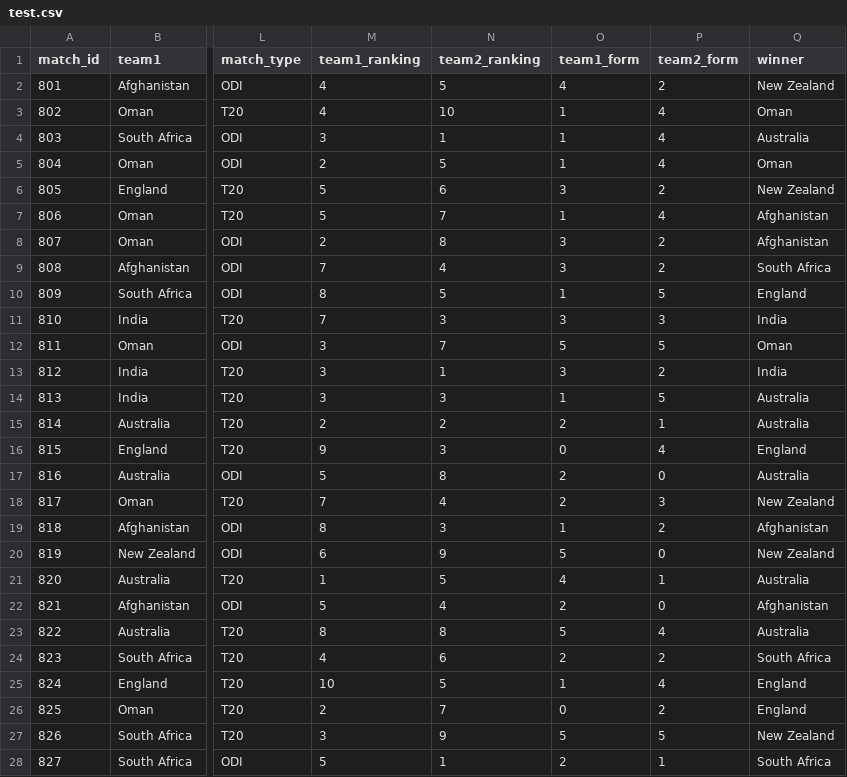
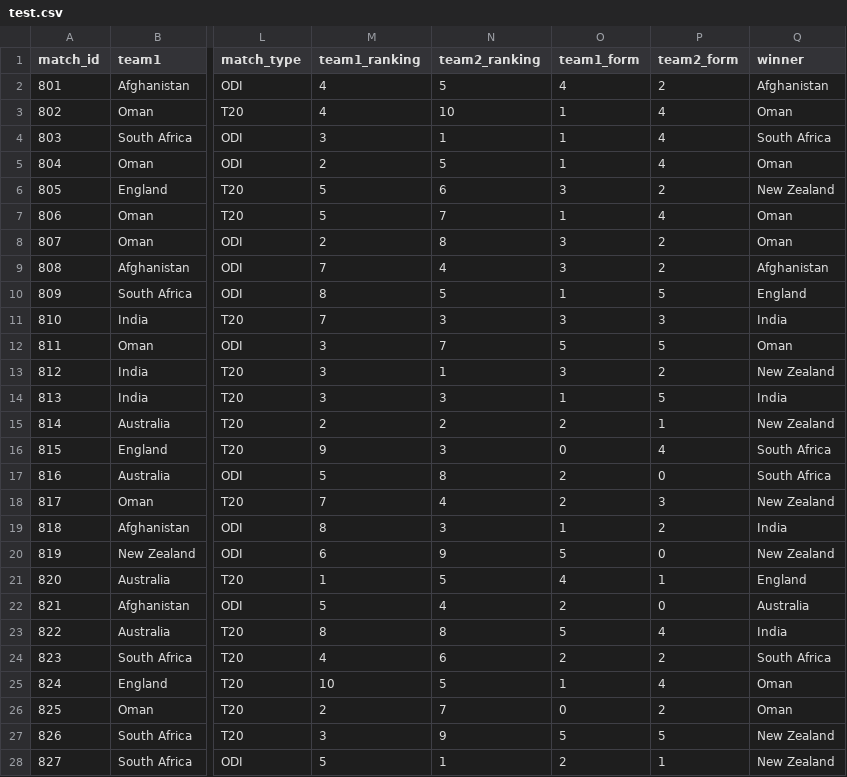
Before and after one commit to AvGeek01/Cricket-Results-Predictor, a CSV file: test.csv, drawn as a sheet; only a part is shown, gaps mark what is left out; the diff covers the shown part only; the diff names each change by its address in the sheet, - before the commit and + after, or states it on an @@ line.

```diff
--- a/test.csv
+++ b/test.csv
-Q2 (winner): New Zealand
+Q2 (winner): Afghanistan
-Q4 (winner): Australia
+Q4 (winner): South Africa
-Q7:Q8 (winner): Afghanistan
+Q7:Q8 (winner): Oman
-Q9 (winner): South Africa
+Q9 (winner): Afghanistan
-Q13 (winner): India
+Q13 (winner): New Zealand
-Q14 (winner): Australia
+Q14 (winner): India
-Q15 (winner): Australia
+Q15 (winner): New Zealand
-Q16 (winner): England
+Q16 (winner): South Africa
-Q17 (winner): Australia
+Q17 (winner): South Africa
-Q19 (winner): Afghanistan
+Q19 (winner): India
-Q21 (winner): Australia
+Q21 (winner): England
-Q22 (winner): Afghanistan
+Q22 (winner): Australia
-Q23 (winner): Australia
+Q23 (winner): India
-Q25:Q26 (winner): England
+Q25:Q26 (winner): Oman
-Q28 (winner): South Africa
+Q28 (winner): New Zealand
```
Also changed, not shown: 92 edited cells elsewhere in this file.
